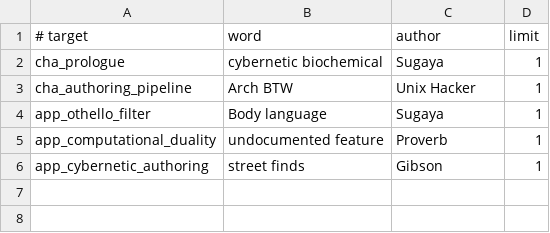
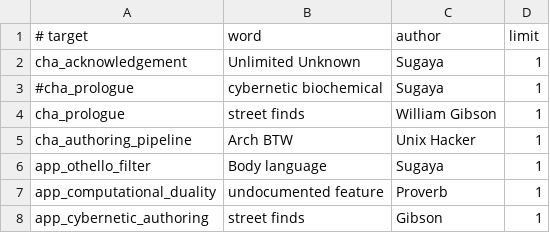
Before and after one commit to xsigil/scientific-nlp, a TSV file: src/epigraphs.tsv, drawn as a sheet.

Commit message:
update prologue

```diff
--- a/src/epigraphs.tsv
+++ b/src/epigraphs.tsv
@@ -1,3 +1,5 @@
 # target	word	author	limit
-cha_prologue	cybernetic biochemical	Sugaya	1
+cha_acknowledgement	Unlimited Unknown	Sugaya	1
+#cha_prologue	cybernetic biochemical	Sugaya	1
+cha_prologue	street finds	William Gibson	1
 cha_authoring_pipeline	Arch BTW	Unix Hacker	1
```
Also changed, not shown: 12 other files.
